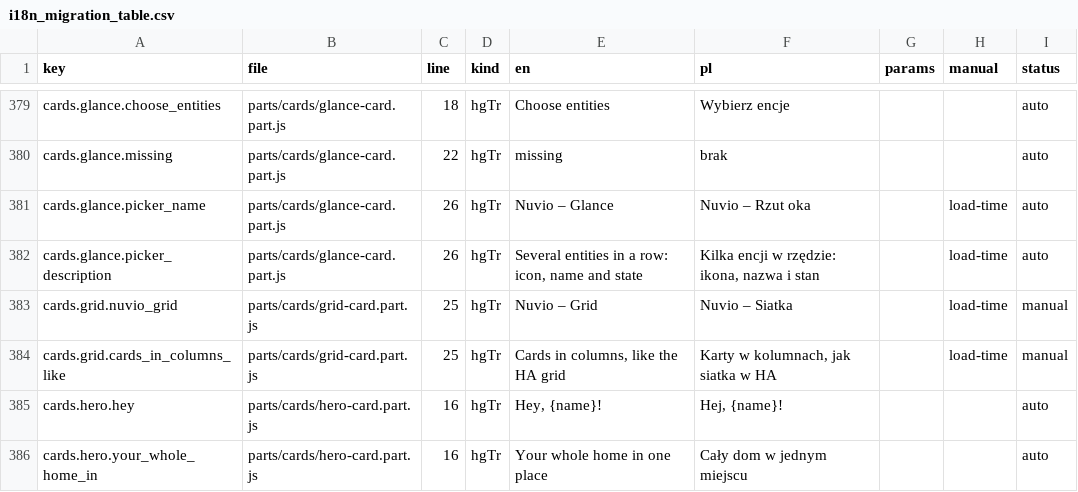
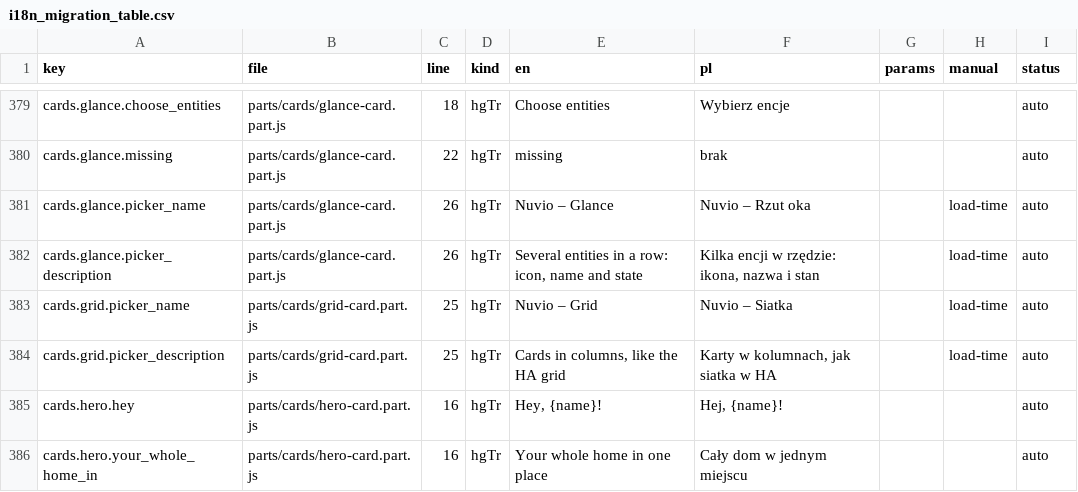
Before and after one commit to cbailly42/nuvio, a CSV file: tools/i18n_migration_table.csv, drawn as a sheet; only a part is shown, gaps mark what is left out.

```diff
--- a/tools/i18n_migration_table.csv
+++ b/tools/i18n_migration_table.csv
@@ -382,4 +382,4 @@ cards.glance.picker_name,parts/cards/glance-card.part.js,26,hgTr,Nuvio – Glanc
 cards.glance.picker_description,parts/cards/glance-card.part.js,26,hgTr,"Several entities in a row: icon, name and state","Kilka encji w rzędzie: ikona, nazwa i stan",,load-time,auto
-cards.grid.nuvio_grid,parts/cards/grid-card.part.js,25,hgTr,Nuvio – Grid,Nuvio – Siatka,,load-time,manual
-cards.grid.cards_in_columns_like,parts/cards/grid-card.part.js,25,hgTr,"Cards in columns, like the HA grid","Karty w kolumnach, jak siatka w HA",,load-time,manual
+cards.grid.picker_name,parts/cards/grid-card.part.js,25,hgTr,Nuvio – Grid,Nuvio – Siatka,,load-time,auto
+cards.grid.picker_description,parts/cards/grid-card.part.js,25,hgTr,"Cards in columns, like the HA grid","Karty w kolumnach, jak siatka w HA",,load-time,auto
 cards.hero.hey,parts/cards/hero-card.part.js,16,hgTr,"Hey, {name}!","Hej, {name}!",,,auto
```
Also changed, not shown: 3 other files.
